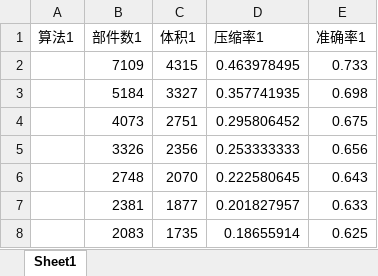
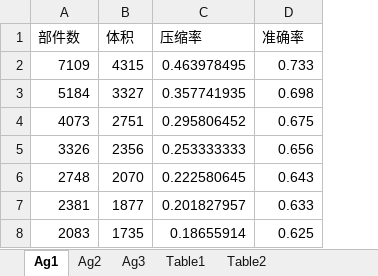
Before and after one commit to YCIrving/MyDegreeThesis, an Excel workbook: figures/subFigures/4.6/实验数据.xlsx, sheet Ag1, drawn as a sheet; only a part is shown; values as stored, in another font and other column widths than the file's, no borders; removed rows and columns are numbered as before the commit, all else as after; the diff covers the shown part only; the diff names each change by its address in the sheet, - before the commit and + after, or states it on an @@ line.

```diff
--- a/figures/subFigures/4.6/实验数据.xlsx (sheet Ag1)
+++ b/figures/subFigures/4.6/实验数据.xlsx (sheet Ag1)
-sheet tab: Sheet1
+sheet tab: Ag1
+sheet tab: Ag2
+sheet tab: Ag3
+sheet tab: Table1
+sheet tab: Table2
-column A, empty
-row 1: 算法1 | 部件数1 | 体积1 | 压缩率1 | 准确率1
+row 1: 部件数 | 体积 | 压缩率 | 准确率
```
Also changed, not shown: 25 removed rows elsewhere in this sheet, formulas that keep their value, 1 other file.
